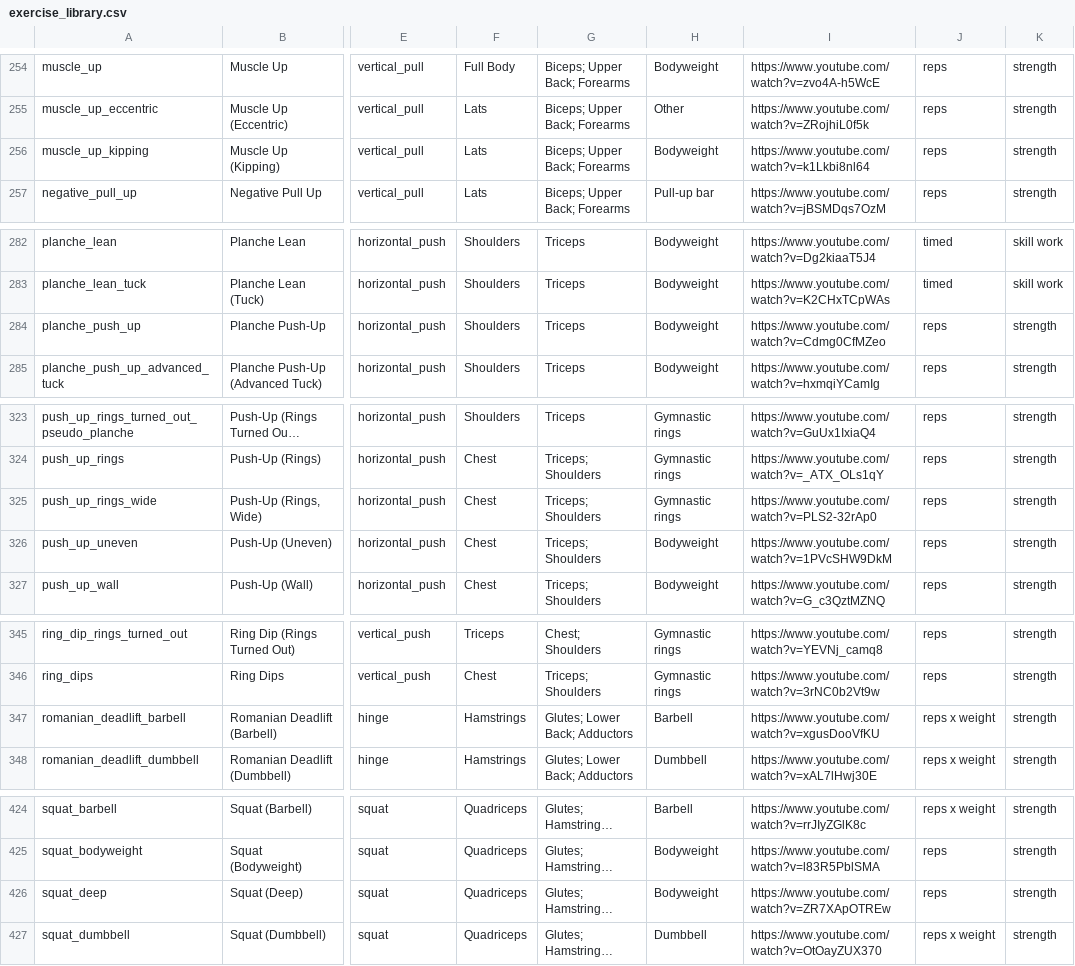
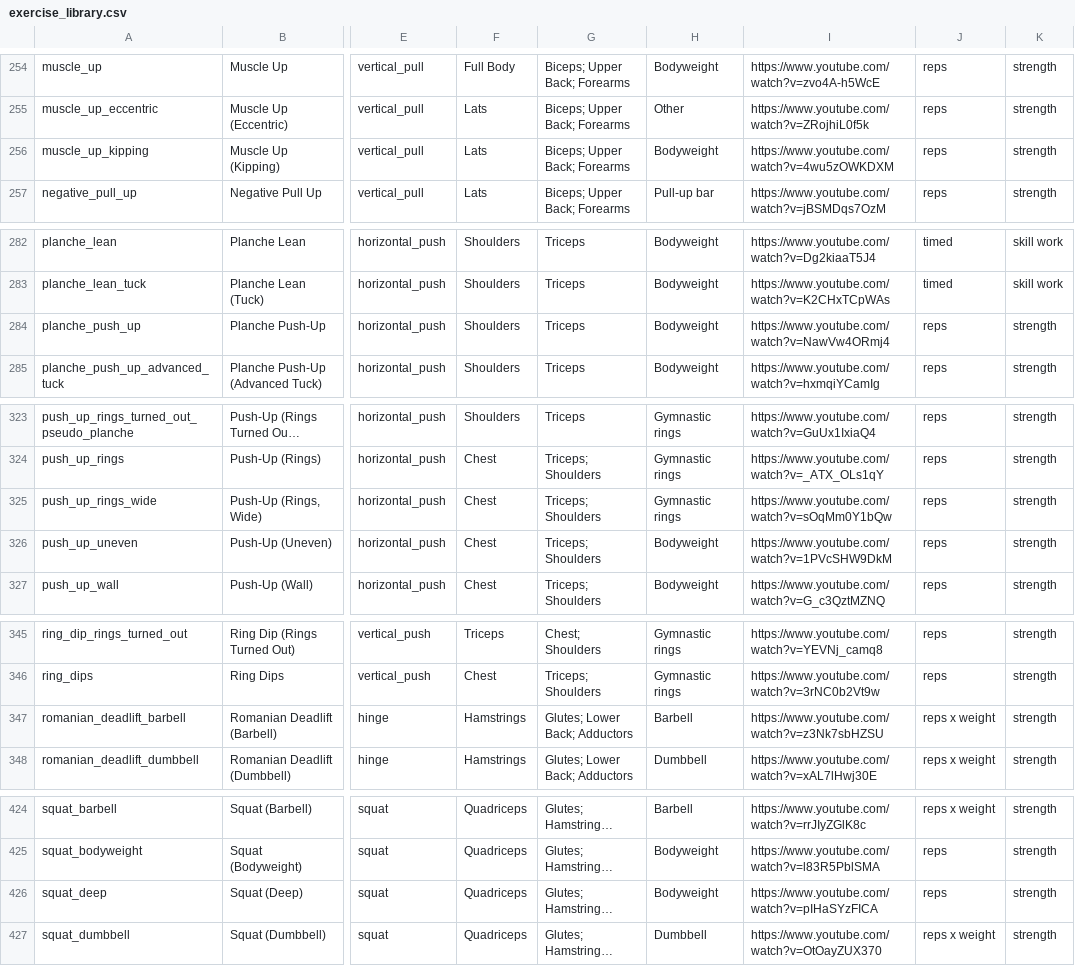
Before and after one commit to MarkwinVI/forma-app, a CSV file: data/exercise_library.csv, drawn as a sheet; only a part is shown, gaps mark what is left out; long unchanged cells end in …; the diff covers the shown part only; the diff names each change by its address in the sheet, - before the commit and + after, or states it on an @@ line.

```diff
--- a/data/exercise_library.csv
+++ b/data/exercise_library.csv
-I256: https://www.youtube.com/watch?v=k1Lkbi8nl64
+I256: https://www.youtube.com/watch?v=4wu5zOWKDXM
-I284: https://www.youtube.com/watch?v=Cdmg0CfMZeo
+I284: https://www.youtube.com/watch?v=NawVw4ORmj4
-I325: https://www.youtube.com/watch?v=PLS2-32rAp0
+I325: https://www.youtube.com/watch?v=sOqMm0Y1bQw
-I347: https://www.youtube.com/watch?v=xgusDooVfKU
+I347: https://www.youtube.com/watch?v=z3Nk7sbHZSU
-I426: https://www.youtube.com/watch?v=ZR7XApOTREw
+I426: https://www.youtube.com/watch?v=pIHaSYzFICA
```
Also changed, not shown: 9 edited cells elsewhere in this file, 1 other file.
